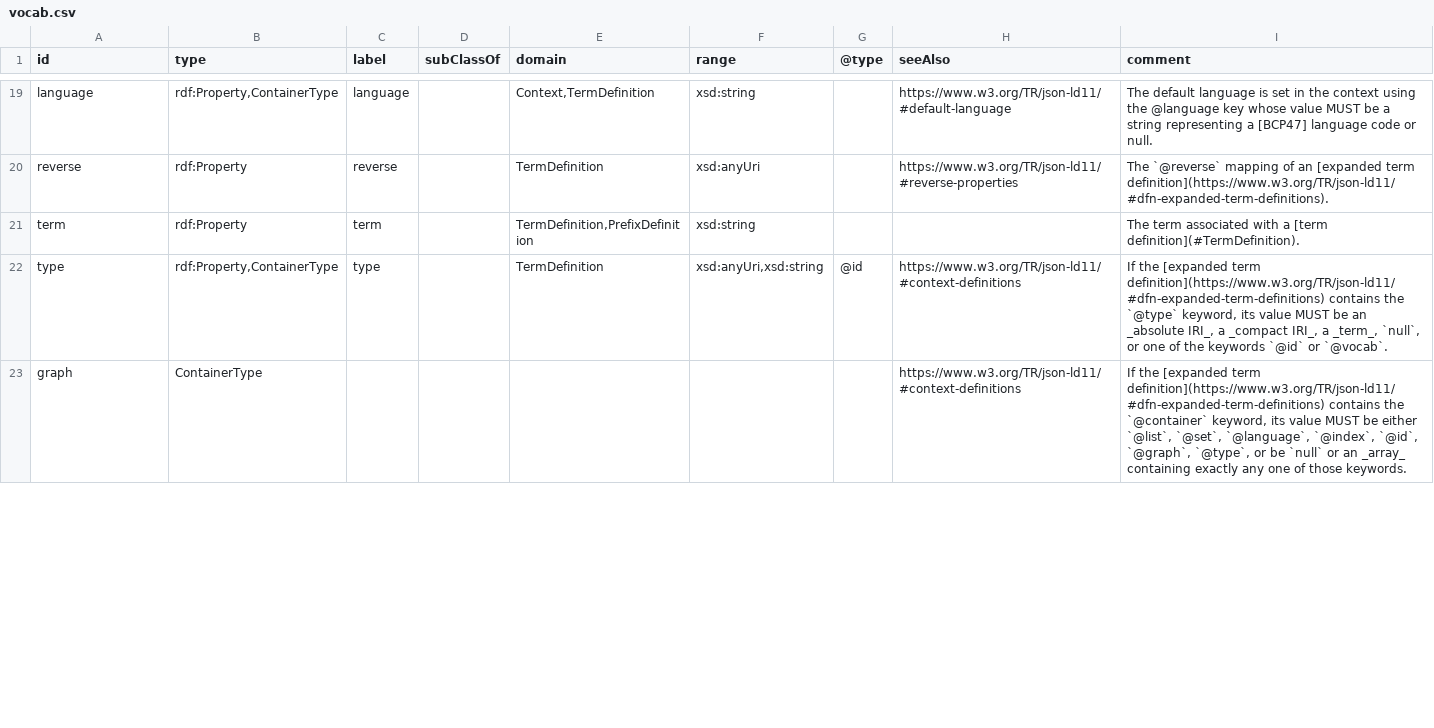
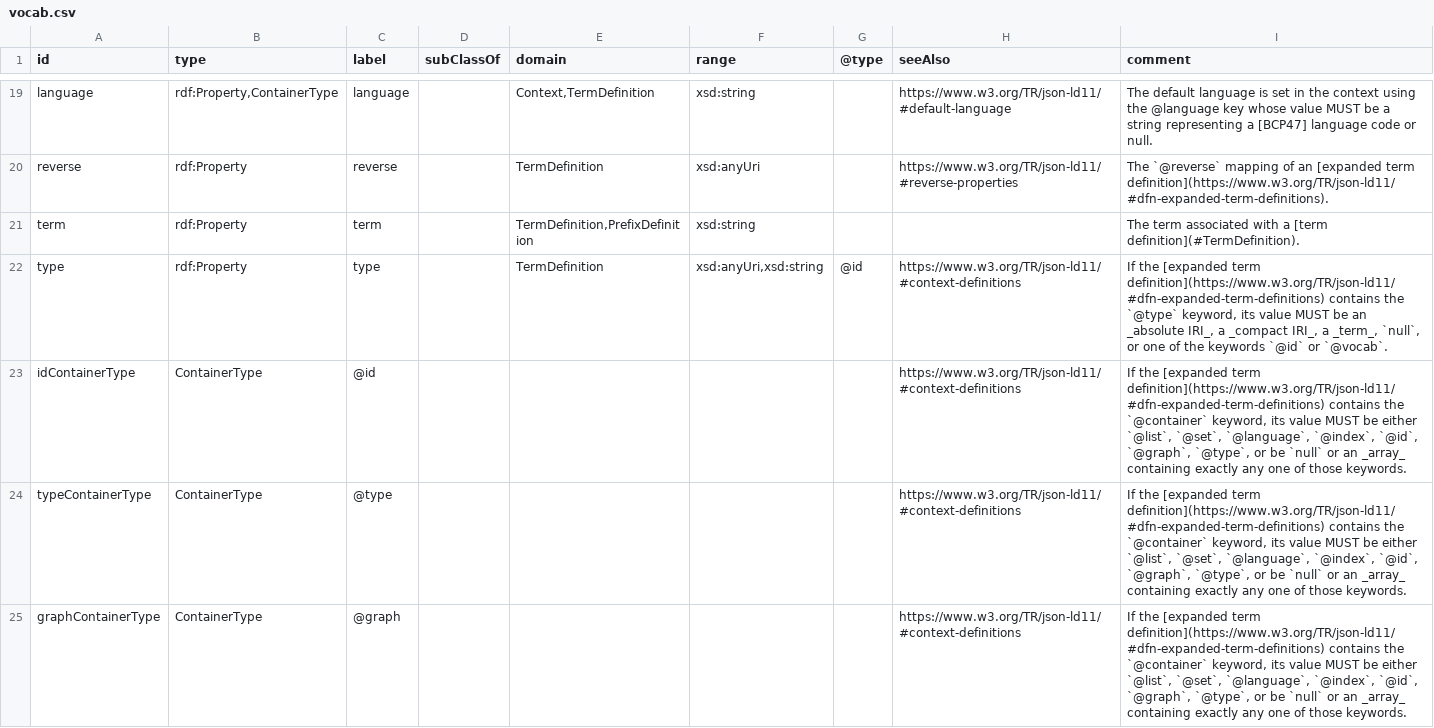
Before and after one commit to w3c/json-ld-wg, a CSV file: ns/vocab.csv, drawn as a sheet; only a part is shown, gaps mark what is left out; the diff covers the shown part only.

Commit message:
change label of container type enumeration values and separate properties with the same name from these enum values

```diff
--- a/ns/vocab.csv
+++ b/ns/vocab.csv
@@ -23,3 +23,5 @@ reverse,rdf:Property,reverse,,TermDefinition,xsd:anyUri,,https://www.w3.org/TR/j
 term,rdf:Property,term,,"TermDefinition,PrefixDefinition",xsd:string,,,The term associated with a [term definition](#TermDefinition).,
-type,"rdf:Property,ContainerType",type,,TermDefinition,"xsd:anyUri,xsd:string",@id,https://www.w3.org/TR/json-ld11/#context-definitions,"If the [expanded term definition](https://www.w3.org/TR/json-ld11/#dfn-expanded-term-definitions) contains the `@type` keyword, its value MUST be an _absolute IRI_, a _compact IRI_, a _term_, `null`, or one of the keywords `@id` or `@vocab`.",
-graph,ContainerType,,,,,,https://www.w3.org/TR/json-ld11/#context-definitions,"If the [expanded term definition](https://www.w3.org/TR/json-ld11/#dfn-expanded-term-definitions) contains the `@container` keyword, its value MUST be either `@list`, `@set`, `@language`, `@index`, `@id`, `@graph`, `@type`, or be `null` or an _array_ containing exactly any one of those keywords.",
+type,rdf:Property,type,,TermDefinition,"xsd:anyUri,xsd:string",@id,https://www.w3.org/TR/json-ld11/#context-definitions,"If the [expanded term definition](https://www.w3.org/TR/json-ld11/#dfn-expanded-term-definitions) contains the `@type` keyword, its value MUST be an _absolute IRI_, a _compact IRI_, a _term_, `null`, or one of the keywords `@id` or `@vocab`.",
+idContainerType,ContainerType,@id,,,,,https://www.w3.org/TR/json-ld11/#context-definitions,"If the [expanded term definition](https://www.w3.org/TR/json-ld11/#dfn-expanded-term-definitions) contains the `@container` keyword, its value MUST be either `@list`, `@set`, `@language`, `@index`, `@id`, `@graph`, `@type`, or be `null` or an _array_ containing exactly any one of those keywords.",
+typeContainerType,ContainerType,@type,,,,,https://www.w3.org/TR/json-ld11/#context-definitions,"If the [expanded term definition](https://www.w3.org/TR/json-ld11/#dfn-expanded-term-definitions) contains the `@container` keyword, its value MUST be either `@list`, `@set`, `@language`, `@index`, `@id`, `@graph`, `@type`, or be `null` or an _array_ containing exactly any one of those keywords.",
+graphContainerType,ContainerType,@graph,,,,,https://www.w3.org/TR/json-ld11/#context-definitions,"If the [expanded term definition](https://www.w3.org/TR/json-ld11/#dfn-expanded-term-definitions) contains the `@container` keyword, its value MUST be either `@list`, `@set`, `@language`, `@index`, `@id`, `@graph`, `@type`, or be `null` or an _array_ containing exactly any one of those keywords.",
```
Also changed, not shown: 8 edited cells elsewhere in this file, 5 other files.
